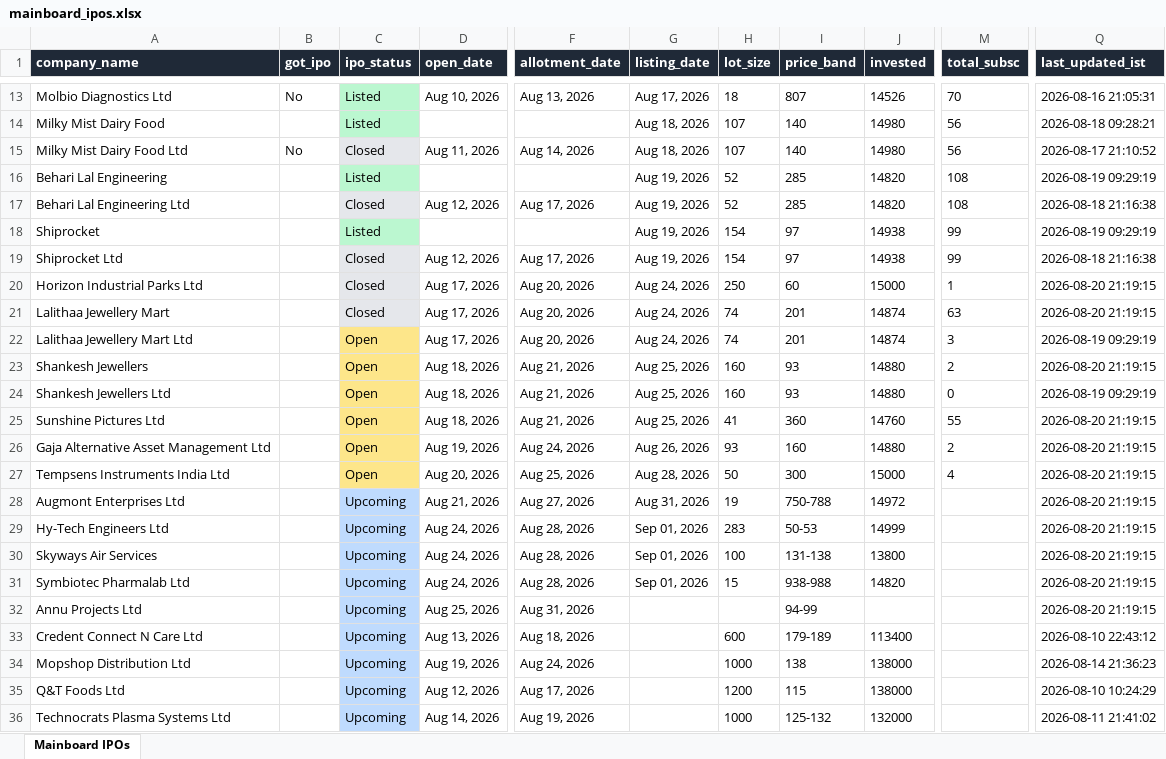
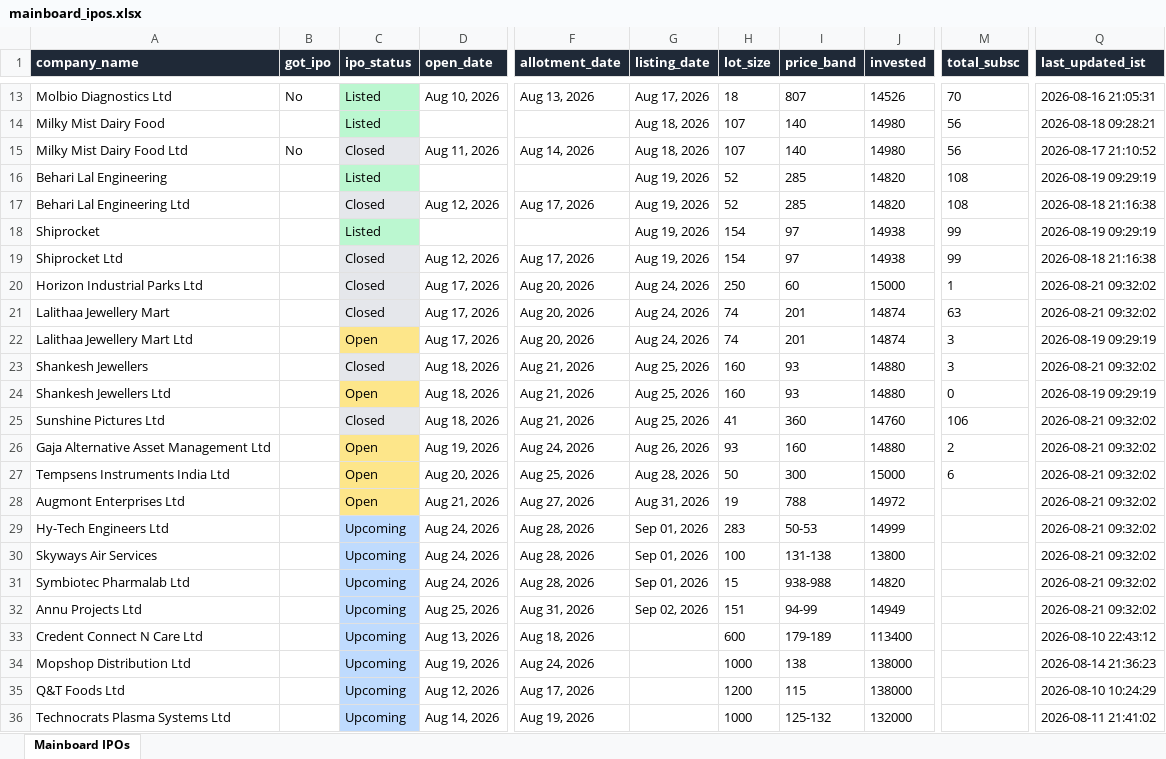
Before and after one commit to ArmanGrewal007/stonks, an Excel workbook: data/mainboard_ipos.xlsx, sheet Mainboard IPOs, drawn as a sheet; only a part is shown, gaps mark what is left out; values as stored, in another font and other column widths than the file's, no borders; the diff names each change by its address in the sheet, - before the commit and + after, or states it on an @@ line.

```diff
--- a/data/mainboard_ipos.xlsx (sheet Mainboard IPOs)
+++ b/data/mainboard_ipos.xlsx (sheet Mainboard IPOs)
-Q20:Q21 (last_updated_ist): 2026-08-20 21:19:15
+Q20:Q21 (last_updated_ist): 2026-08-21 09:32:02
-C23 (ipo_status): Open
+C23 (ipo_status): Closed
-C23 fill: #FDE68A
+C23 fill: #E5E7EB
-M23 (total_subsc): 2
+M23 (total_subsc): 3
-Q23 (last_updated_ist): 2026-08-20 21:19:15
+Q23 (last_updated_ist): 2026-08-21 09:32:02
-C25 (ipo_status): Open
+C25 (ipo_status): Closed
-C25 fill: #FDE68A
+C25 fill: #E5E7EB
-M25 (total_subsc): 55
+M25 (total_subsc): 106
-Q25:Q32 (last_updated_ist): 2026-08-20 21:19:15
+Q25:Q32 (last_updated_ist): 2026-08-21 09:32:02
-M27 (total_subsc): 4
+M27 (total_subsc): 6
-C28 (ipo_status): Upcoming
+C28 (ipo_status): Open
-C28 fill: #BFDBFE
+C28 fill: #FDE68A
-I28 (price_band): 750-788
+I28 (price_band): 788
-G32 (listing_date): (empty)
+G32 (listing_date): Sep 02, 2026
-H32 (lot_size): (empty)
+H32 (lot_size): 151
-J32 (invested): (empty)
+J32 (invested): 14949
```
Also changed, not shown: 2 other files.
